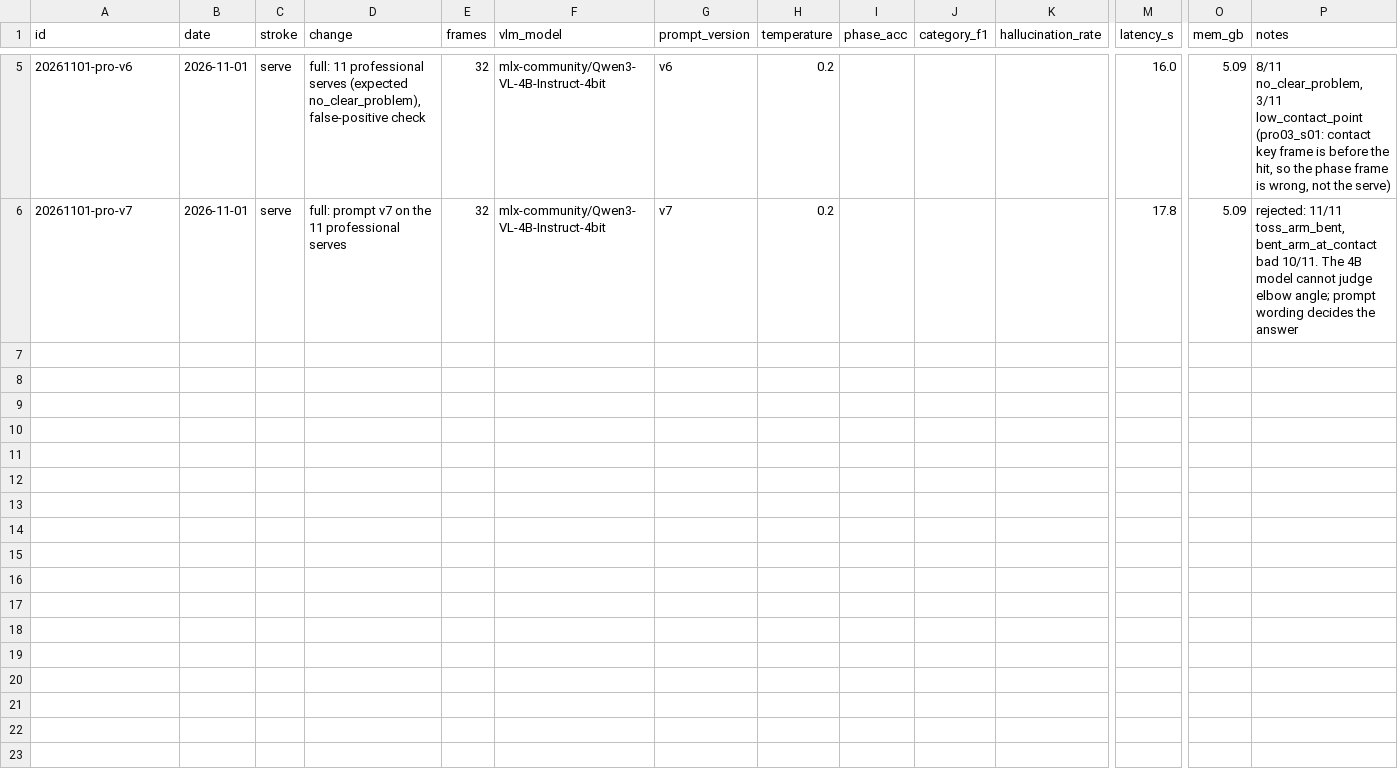
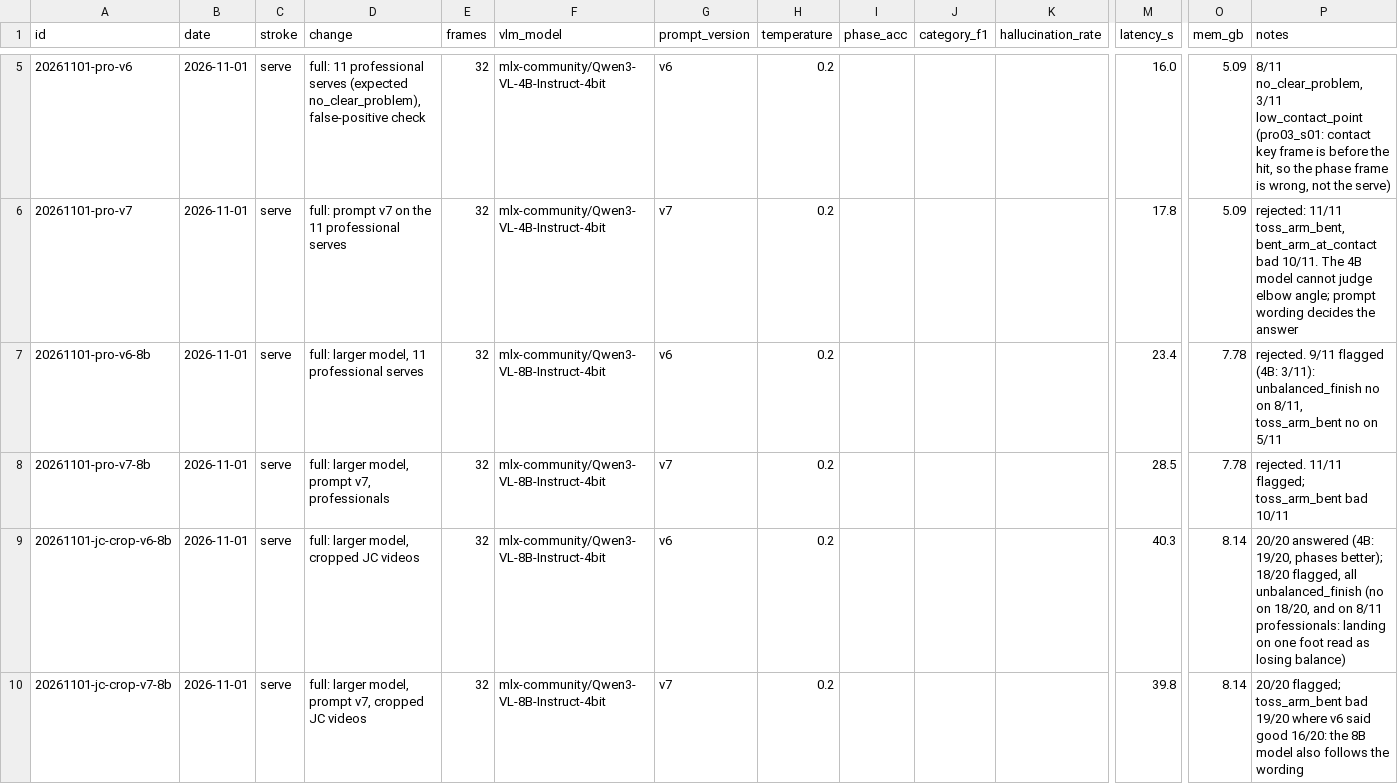
Before and after one commit to erneram/tennis-ai, a CSV file: experiments/iterations.csv, drawn as a sheet; only a part is shown, gaps mark what is left out; rows hold the shown columns only; the diff covers the shown part only; the diff names each change by its address in the sheet, - before the commit and + after, or states it on an @@ line.

Commit message:
feat(serve): prompt v8 finds the player before the serve, default prompt
The draft found the serve window on the full frame and cropped after
it: with the player far away the window itself was wrong (10 of 20 JC
videos failed). v8 now asks for the player's box on the first, middle
and last frames, joins them, crops, and only then finds the window. A
crop that keeps more than 70 % of the frame is skipped: it gains nothing
and changed a professional's phases into a guess.

On the uncropped JC videos 18 of 20 are analyzed (v6: 12 of 20) and no
professional is flagged (v6: 3 of 11). Checks where the two questions
disagree are shown as unclear. Logs the 8B and v8 runs; the larger
model flagged 9 of 11 professionals and is not used.

```diff
--- a/experiments/iterations.csv
+++ b/experiments/iterations.csv
+row 7: 20261101-pro-v6-8b | 2026-11-01 | serve | full: larger model, 11 professional serves | 32 | mlx-community/Qwen3-VL-8B-Instruct-4bit | v6 | 0.2 |  |  |  | 23.4 | 7.78 | rejected. 9/11 flagged (4B: 3/11): unbalanced_finish no on 8/11, toss_arm_bent no on 5/11
+row 8: 20261101-pro-v7-8b | 2026-11-01 | serve | full: larger model, prompt v7, professionals | 32 | mlx-community/Qwen3-VL-8B-Instruct-4bit | v7 | 0.2 |  |  |  | 28.5 | 7.78 | rejected. 11/11 flagged; toss_arm_bent bad 10/11
+row 9: 20261101-jc-crop-v6-8b | 2026-11-01 | serve | full: larger model, cropped JC videos | 32 | mlx-community/Qwen3-VL-8B-Instruct-4bit | v6 | 0.2 |  |  |  | 40.3 | 8.14 | 20/20 answered (4B: 19/20, phases better); 18/20 flagged, all unbalanced_finish (no on 18/20, and on 8/11 professionals: landing on one foot read as losing balance)
+row 10: 20261101-jc-crop-v7-8b | 2026-11-01 | serve | full: larger model, prompt v7, cropped JC videos | 32 | mlx-community/Qwen3-VL-8B-Instruct-4bit | v7 | 0.2 |  |  |  | 39.8 | 8.14 | 20/20 flagged; toss_arm_bent bad 19/20 where v6 said good 16/20: the 8B model also follows the wording
```
Also changed, not shown: 4 added rows elsewhere in this file, 13 other files.
